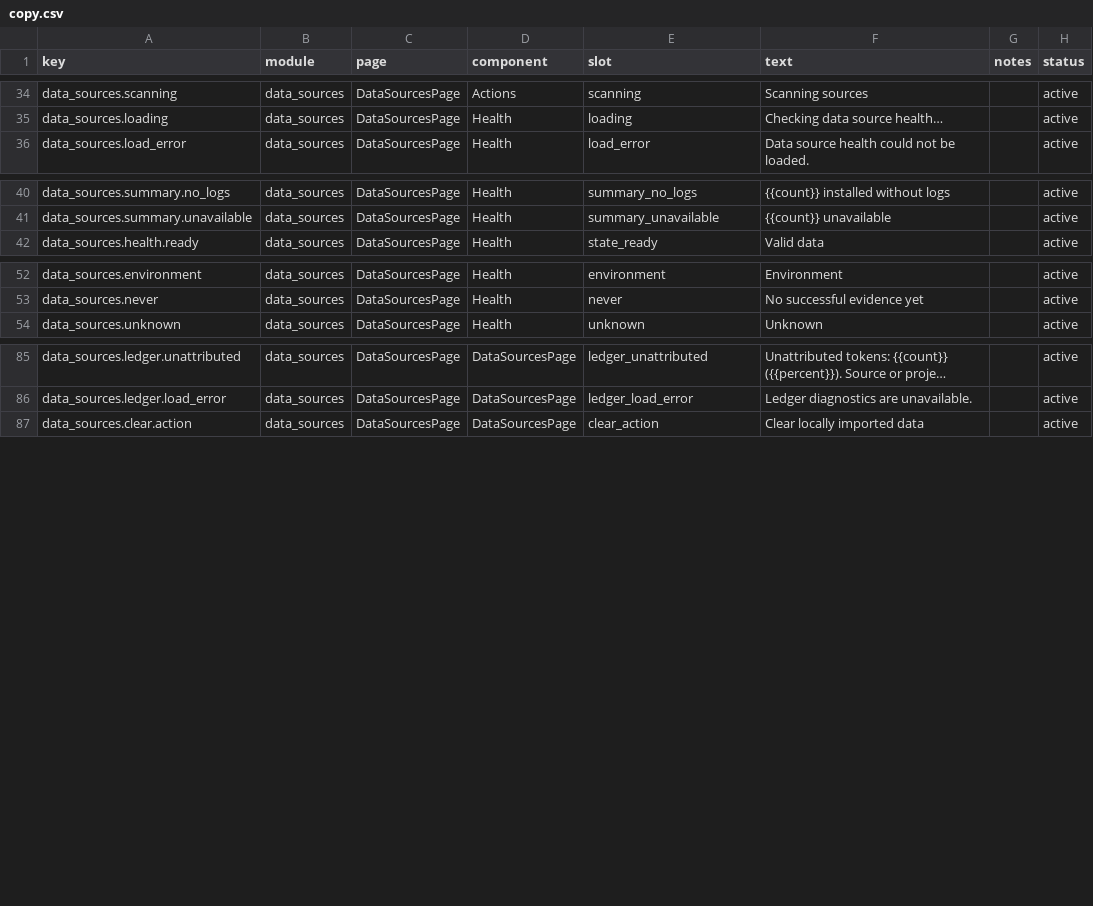
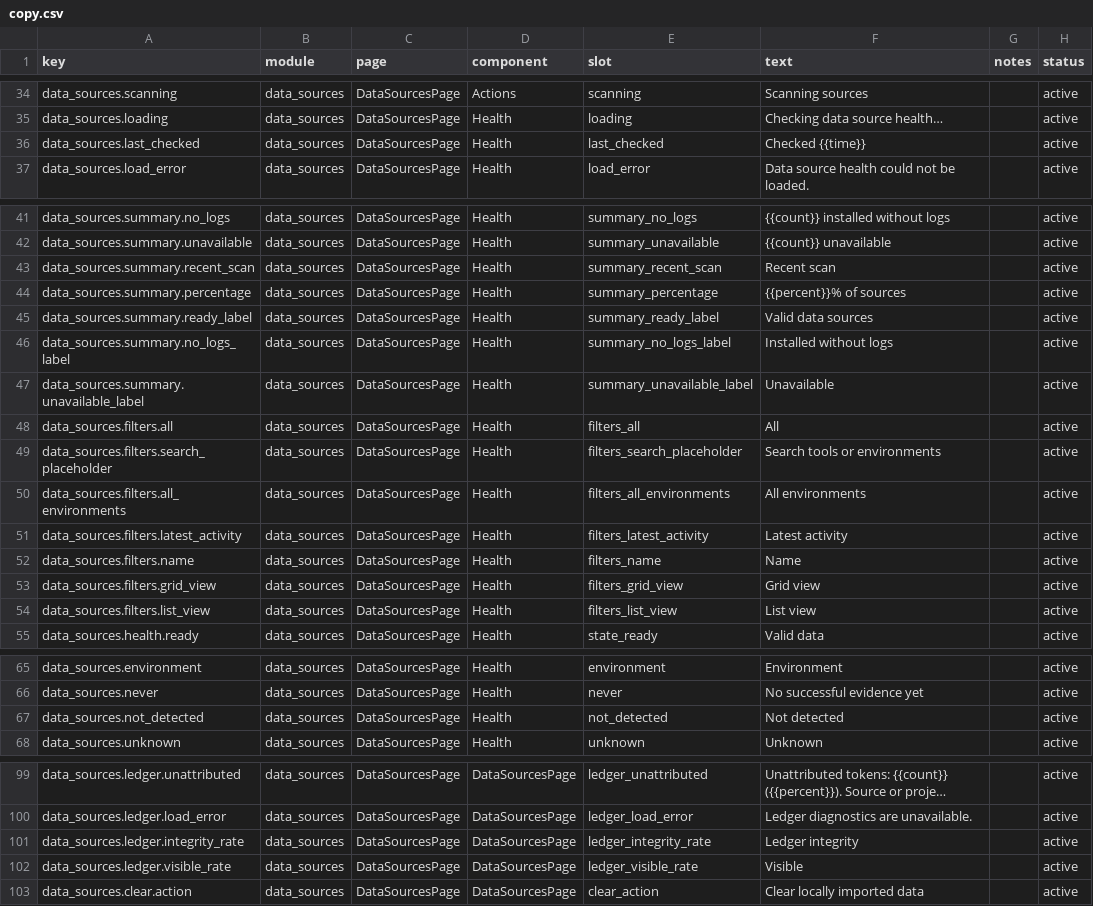
Before and after one commit to muxunson-9677/token-eyes, a CSV file: dashboard/src/content/copy.csv, drawn as a sheet; only a part is shown, gaps mark what is left out; long unchanged cells end in …; the diff names each change by its address in the sheet, - before the commit and + after, or states it on an @@ line.

Commit message:
feat: refine data diagnostics page

```diff
--- a/dashboard/src/content/copy.csv
+++ b/dashboard/src/content/copy.csv
+row 36: data_sources.last_checked | data_sources | DataSourcesPage | Health | last_checked | Checked {{time}} |  | active
+row 43: data_sources.summary.recent_scan | data_sources | DataSourcesPage | Health | summary_recent_scan | Recent scan |  | active
+row 44: data_sources.summary.percentage | data_sources | DataSourcesPage | Health | summary_percentage | {{percent}}% of sources |  | active
+row 45: data_sources.summary.ready_label | data_sources | DataSourcesPage | Health | summary_ready_label | Valid data sources |  | active
+row 46: data_sources.summary.no_logs_label | data_sources | DataSourcesPage | Health | summary_no_logs_label | Installed without logs |  | active
+row 47: data_sources.summary.unavailable_label | data_sources | DataSourcesPage | Health | summary_unavailable_label | Unavailable |  | active
+row 48: data_sources.filters.all | data_sources | DataSourcesPage | Health | filters_all | All |  | active
+row 49: data_sources.filters.search_placeholder | data_sources | DataSourcesPage | Health | filters_search_placeholder | Search tools or environments |  | active
+row 50: data_sources.filters.all_environments | data_sources | DataSourcesPage | Health | filters_all_environments | All environments |  | active
+row 51: data_sources.filters.latest_activity | data_sources | DataSourcesPage | Health | filters_latest_activity | Latest activity |  | active
+row 52: data_sources.filters.name | data_sources | DataSourcesPage | Health | filters_name | Name |  | active
+row 53: data_sources.filters.grid_view | data_sources | DataSourcesPage | Health | filters_grid_view | Grid view |  | active
+row 54: data_sources.filters.list_view | data_sources | DataSourcesPage | Health | filters_list_view | List view |  | active
+row 67: data_sources.not_detected | data_sources | DataSourcesPage | Health | not_detected | Not detected |  | active
+row 101: data_sources.ledger.integrity_rate | data_sources | DataSourcesPage | DataSourcesPage | ledger_integrity_rate | Ledger integrity |  | active
+row 102: data_sources.ledger.visible_rate | data_sources | DataSourcesPage | DataSourcesPage | ledger_visible_rate | Visible |  | active
```
Also changed, not shown: 5 other files.
